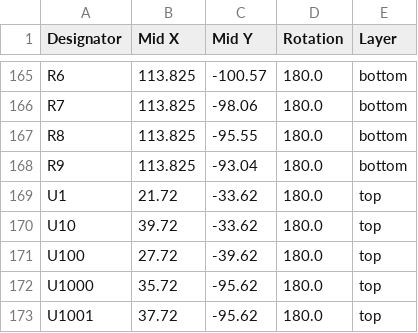
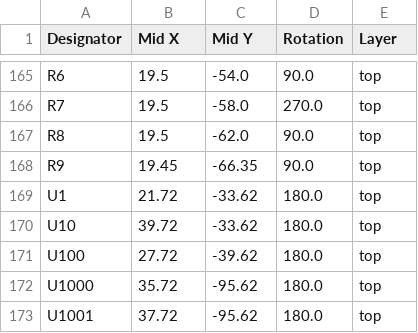
Before and after one commit to Pegoku/LED-Display, a CSV file: LED-Display-PCB/production/positions.csv, drawn as a sheet; only a part is shown, gaps mark what is left out; the diff covers the shown part only; the diff names each change by its address in the sheet, - before the commit and + after, or states it on an @@ line.

```diff
--- a/LED-Display-PCB/production/positions.csv
+++ b/LED-Display-PCB/production/positions.csv
-B165:B167 (Mid X): 113.825
+B165:B167 (Mid X): 19.5
-C165 (Mid Y): -100.57
+C165 (Mid Y): -54.0
-D165 (Rotation): 180.0
+D165 (Rotation): 90.0
-E165:E168 (Layer): bottom
+E165:E168 (Layer): top
-C166 (Mid Y): -98.06
+C166 (Mid Y): -58.0
-D166 (Rotation): 180.0
+D166 (Rotation): 270.0
-C167 (Mid Y): -95.55
+C167 (Mid Y): -62.0
-D167:D168 (Rotation): 180.0
+D167:D168 (Rotation): 90.0
-B168 (Mid X): 113.825
+B168 (Mid X): 19.45
-C168 (Mid Y): -93.04
+C168 (Mid Y): -66.35
```
Also changed, not shown: 1 added row, 1 removed row and 48 edited cells elsewhere in this file, LED-Display-PCB/production/bom.csv, LED-Display-PCB/production/designators.csv, 31 other files.
